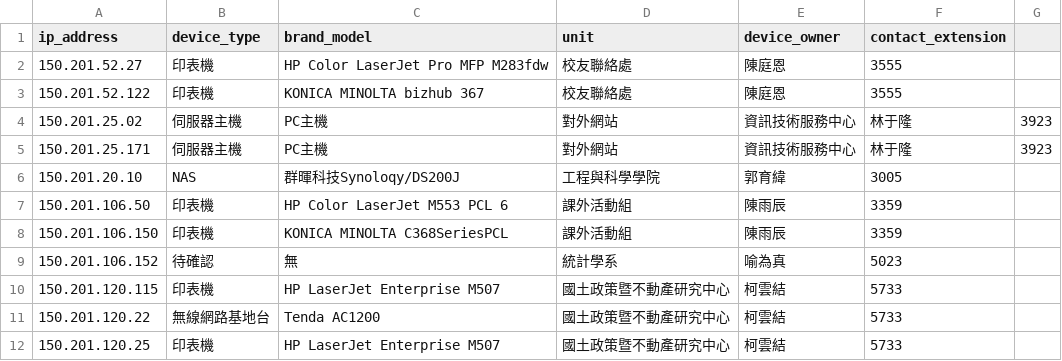
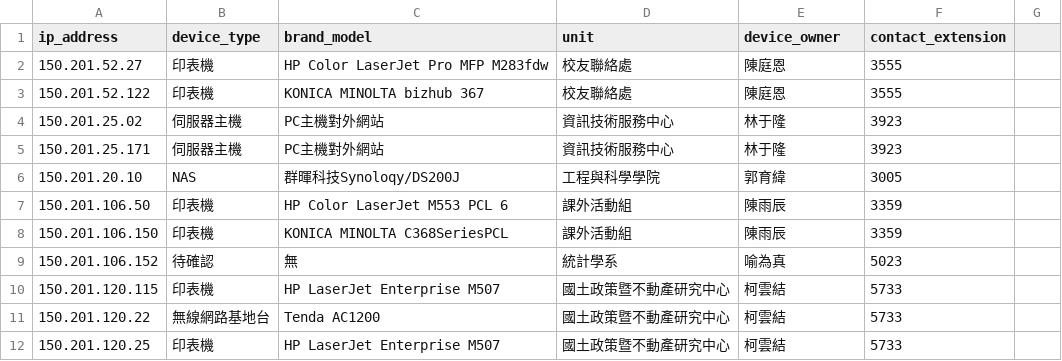
Before and after one commit to AuTooong/1121-web_final, a CSV file: db/ip_list.csv, drawn as a sheet.

Commit message:
modify ip_list

```diff
--- a/db/ip_list.csv
+++ b/db/ip_list.csv
@@ -3,4 +3,4 @@ ip_address,device_type,brand_model,unit,device_owner,contact_extension
 150.201.52.122,印表機,KONICA MINOLTA bizhub 367,校友聯絡處,陳庭恩,3555
-150.201.25.02,伺服器主機,PC主機,對外網站,資訊技術服務中心,林于隆,3923
-150.201.25.171,伺服器主機,PC主機,對外網站,資訊技術服務中心,林于隆,3923
+150.201.25.02,伺服器主機,PC主機對外網站,資訊技術服務中心,林于隆,3923
+150.201.25.171,伺服器主機,PC主機對外網站,資訊技術服務中心,林于隆,3923
 150.201.20.10,NAS,群暉科技Synoloqy/DS200J,工程與科學學院,郭育緯,3005
```
Also changed, not shown: 1 other file.
